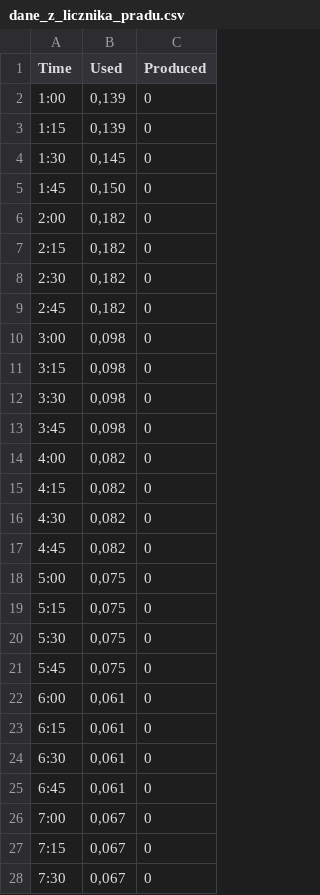
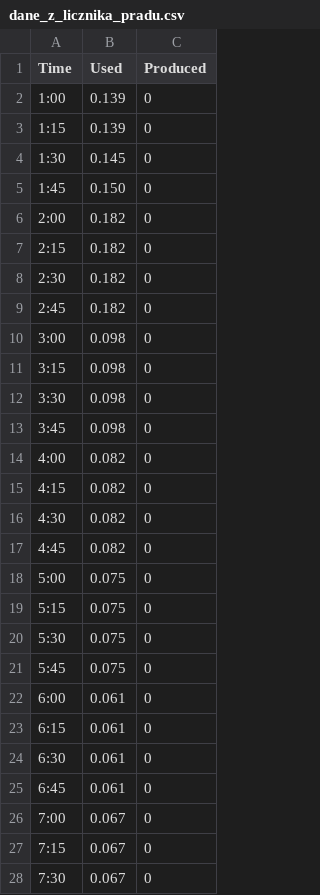
Before and after one commit to majaszymajda/Internet_Rzeczy, a CSV file: lista2/Dane/dane_z_licznika_pradu.csv, drawn as a sheet; only a part is shown; the diff covers the shown part only.

Commit message:
lista2 http

```diff
--- a/lista2/Dane/dane_z_licznika_pradu.csv
+++ b/lista2/Dane/dane_z_licznika_pradu.csv
@@ -1,28 +1,28 @@
 Time;Used;Produced
-1:00;0,139;0
-1:15;0,139;0
-1:30;0,145;0
-1:45;0,150;0
-2:00;0,182;0
-2:15;0,182;0
-2:30;0,182;0
-2:45;0,182;0
-3:00;0,098;0
-3:15;0,098;0
-3:30;0,098;0
-3:45;0,098;0
-4:00;0,082;0
-4:15;0,082;0
-4:30;0,082;0
-4:45;0,082;0
-5:00;0,075;0
-5:15;0,075;0
-5:30;0,075;0
-5:45;0,075;0
-6:00;0,061;0
-6:15;0,061;0
-6:30;0,061;0
-6:45;0,061;0
-7:00;0,067;0
-7:15;0,067;0
-7:30;0,067;0
+1:00;0.139;0
+1:15;0.139;0
+1:30;0.145;0
+1:45;0.150;0
+2:00;0.182;0
+2:15;0.182;0
+2:30;0.182;0
+2:45;0.182;0
+3:00;0.098;0
+3:15;0.098;0
+3:30;0.098;0
+3:45;0.098;0
+4:00;0.082;0
+4:15;0.082;0
+4:30;0.082;0
+4:45;0.082;0
+5:00;0.075;0
+5:15;0.075;0
+5:30;0.075;0
+5:45;0.075;0
+6:00;0.061;0
+6:15;0.061;0
+6:30;0.061;0
+6:45;0.061;0
+7:00;0.067;0
+7:15;0.067;0
+7:30;0.067;0
```
Also changed, not shown: 93 edited cells elsewhere in this file, 3 other files.
